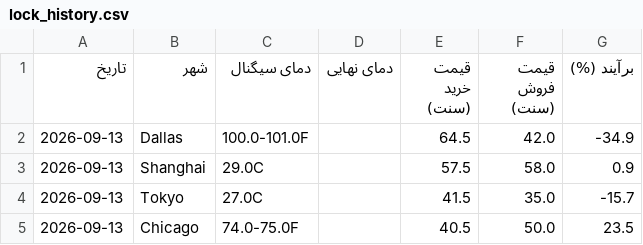
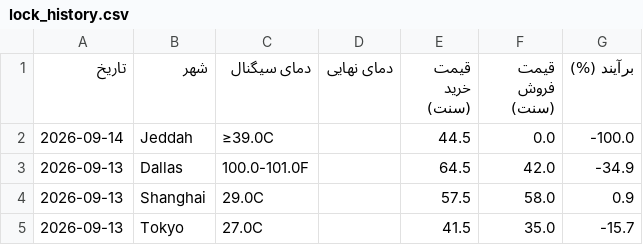
Before and after one commit to ericlamar008/weatherbot, a CSV file: data/lock_history.csv, drawn as a sheet; only a part is shown; the shorter side is filled out with more unchanged rows.

```diff
--- a/data/lock_history.csv
+++ b/data/lock_history.csv
@@ -1,2 +1,3 @@
 تاریخ,شهر,دمای سیگنال,دمای نهایی,قیمت خرید (سنت),قیمت فروش (سنت),برآیند (%)
+2026-09-14,Jeddah,≥39.0C,,44.5,0.0,-100.0
 2026-09-13,Dallas,100.0-101.0F,,64.5,42.0,-34.9
```
Also changed, not shown: docs/lock_history.csv, 51 other files.
